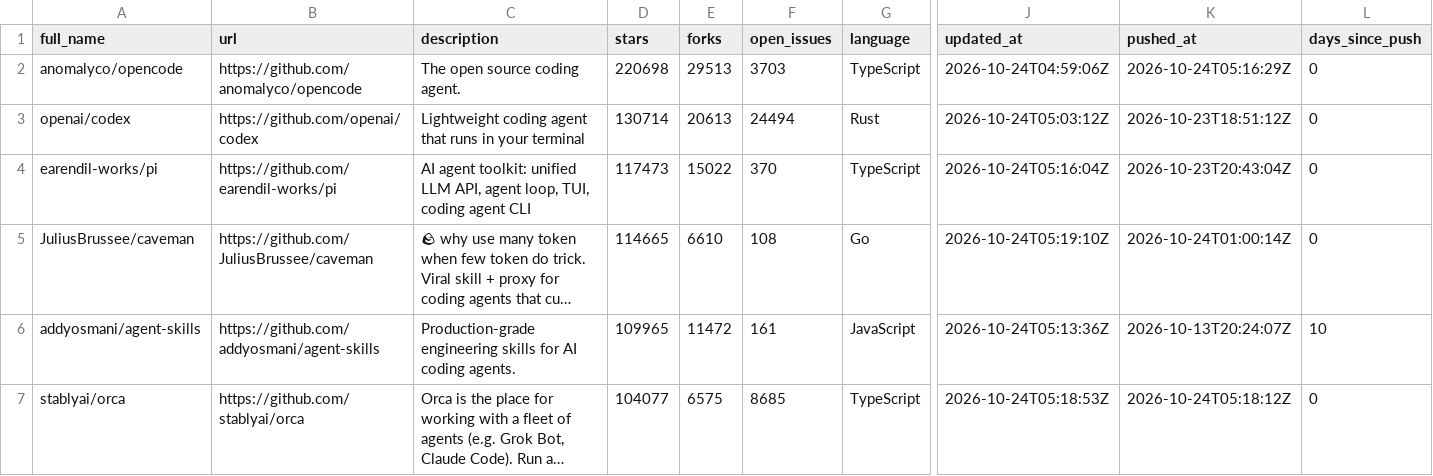
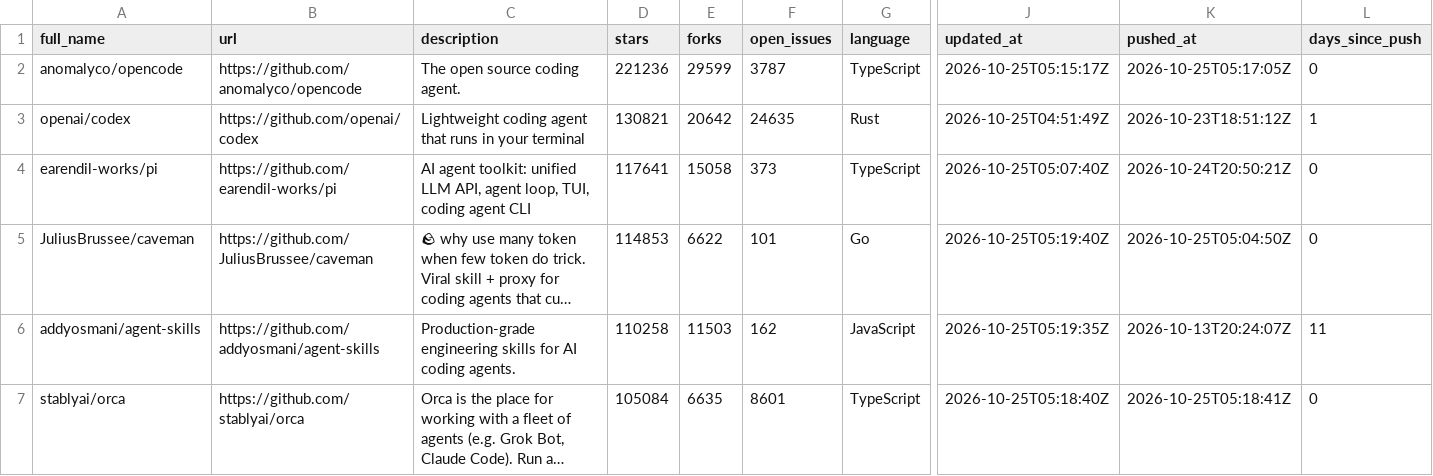
Before and after one commit to LeonSchaefer1/agentic-coding-trends-2026, a CSV file: data/agentic-coding-repositories-2026.csv, drawn as a sheet; only a part is shown, gaps mark what is left out; long unchanged cells end in …; the diff covers the shown part only; the diff names each change by its address in the sheet, - before the commit and + after, or states it on an @@ line.

Commit message:
data: refresh daily snapshot

```diff
--- a/data/agentic-coding-repositories-2026.csv
+++ b/data/agentic-coding-repositories-2026.csv
-D2 (stars): 220698
+D2 (stars): 221236
-E2 (forks): 29513
+E2 (forks): 29599
-F2 (open_issues): 3703
+F2 (open_issues): 3787
-J2 (updated_at): 2026-10-24T04:59:06Z
+J2 (updated_at): 2026-10-25T05:15:17Z
-K2 (pushed_at): 2026-10-24T05:16:29Z
+K2 (pushed_at): 2026-10-25T05:17:05Z
-D3 (stars): 130714
+D3 (stars): 130821
-E3 (forks): 20613
+E3 (forks): 20642
-F3 (open_issues): 24494
+F3 (open_issues): 24635
-J3 (updated_at): 2026-10-24T05:03:12Z
+J3 (updated_at): 2026-10-25T04:51:49Z
-L3 (days_since_push): 0
+L3 (days_since_push): 1
-D4 (stars): 117473
+D4 (stars): 117641
-E4 (forks): 15022
+E4 (forks): 15058
-F4 (open_issues): 370
+F4 (open_issues): 373
-J4 (updated_at): 2026-10-24T05:16:04Z
+J4 (updated_at): 2026-10-25T05:07:40Z
-K4 (pushed_at): 2026-10-23T20:43:04Z
+K4 (pushed_at): 2026-10-24T20:50:21Z
-D5 (stars): 114665
+D5 (stars): 114853
-E5 (forks): 6610
+E5 (forks): 6622
-F5 (open_issues): 108
+F5 (open_issues): 101
-J5 (updated_at): 2026-10-24T05:19:10Z
+J5 (updated_at): 2026-10-25T05:19:40Z
-K5 (pushed_at): 2026-10-24T01:00:14Z
+K5 (pushed_at): 2026-10-25T05:04:50Z
-D6 (stars): 109965
+D6 (stars): 110258
-E6 (forks): 11472
+E6 (forks): 11503
-F6 (open_issues): 161
+F6 (open_issues): 162
-J6 (updated_at): 2026-10-24T05:13:36Z
+J6 (updated_at): 2026-10-25T05:19:35Z
-L6 (days_since_push): 10
+L6 (days_since_push): 11
-D7 (stars): 104077
+D7 (stars): 105084
-E7 (forks): 6575
+E7 (forks): 6635
-F7 (open_issues): 8685
+F7 (open_issues): 8601
-J7 (updated_at): 2026-10-24T05:18:53Z
+J7 (updated_at): 2026-10-25T05:18:40Z
-K7 (pushed_at): 2026-10-24T05:18:12Z
+K7 (pushed_at): 2026-10-25T05:18:41Z
```
Also changed, not shown: 159 edited cells elsewhere in this file, 1 other file.
